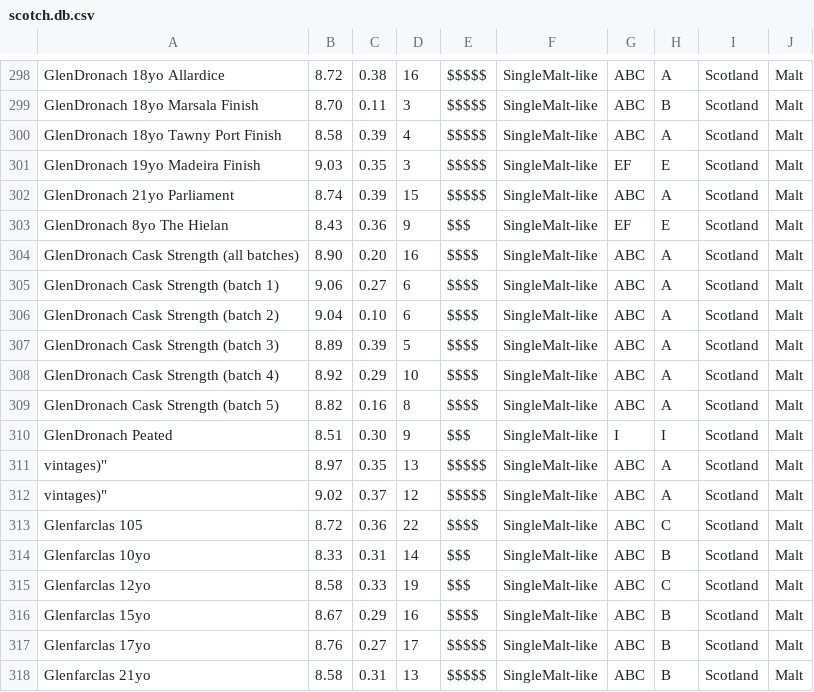
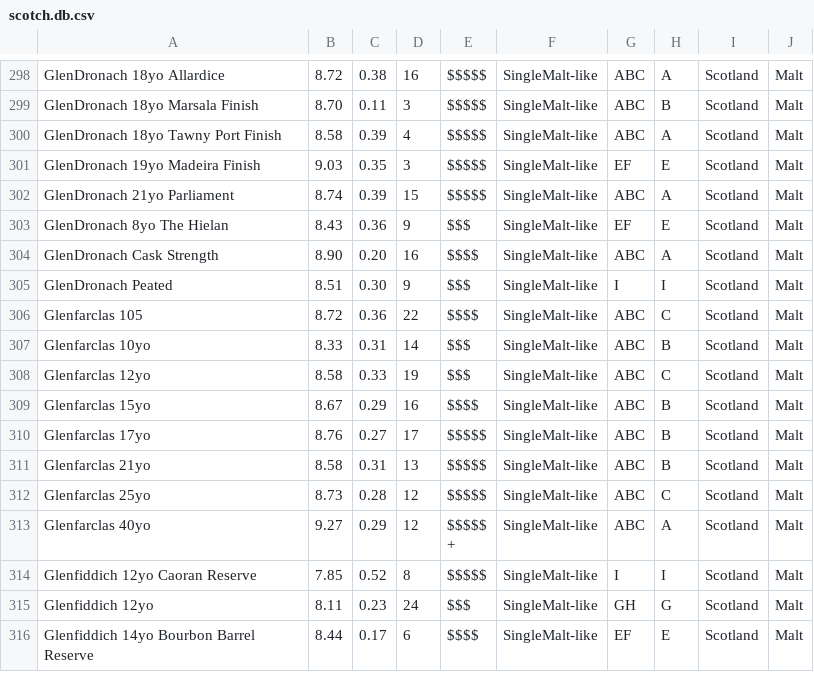
Before and after one commit to stolksdorf/slack-higgins, a CSV file: bots/scotchbot/scotch.db.csv, drawn as a sheet; only a part is shown, gaps mark what is left out; the shorter side is filled out with more unchanged rows.

```diff
--- a/bots/scotchbot/scotch.db.csv
+++ b/bots/scotchbot/scotch.db.csv
@@ -303,11 +303,4 @@
 "GlenDronach 8yo The Hielan","8.43","0.36","9","$$$","SingleMalt-like","EF","E","Scotland","Malt"
-"GlenDronach Cask Strength (all batches)","8.90","0.20","16","$$$$","SingleMalt-like","ABC","A","Scotland","Malt"
-"GlenDronach Cask Strength (batch 1)","9.06","0.27","6","$$$$","SingleMalt-like","ABC","A","Scotland","Malt"
-"GlenDronach Cask Strength (batch 2)","9.04","0.10","6","$$$$","SingleMalt-like","ABC","A","Scotland","Malt"
-"GlenDronach Cask Strength (batch 3)","8.89","0.39","5","$$$$","SingleMalt-like","ABC","A","Scotland","Malt"
-"GlenDronach Cask Strength (batch 4)","8.92","0.29","10","$$$$","SingleMalt-like","ABC","A","Scotland","Malt"
-"GlenDronach Cask Strength (batch 5)","8.82","0.16","8","$$$$","SingleMalt-like","ABC","A","Scotland","Malt"
+"GlenDronach Cask Strength","8.90","0.20","16","$$$$","SingleMalt-like","ABC","A","Scotland","Malt"
 "GlenDronach Peated","8.51","0.30","9","$$$","SingleMalt-like","I","I","Scotland","Malt"
-vintages)","8.97","0.35","13","$$$$$","SingleMalt-like","ABC","A","Scotland","Malt"
-vintages)","9.02","0.37","12","$$$$$","SingleMalt-like","ABC","A","Scotland","Malt"
 "Glenfarclas 105","8.72","0.36","22","$$$$","SingleMalt-like","ABC","C","Scotland","Malt"
```
Also changed, not shown: bots/scotchbot/whisky.db.temp.csv, 4 other files.
